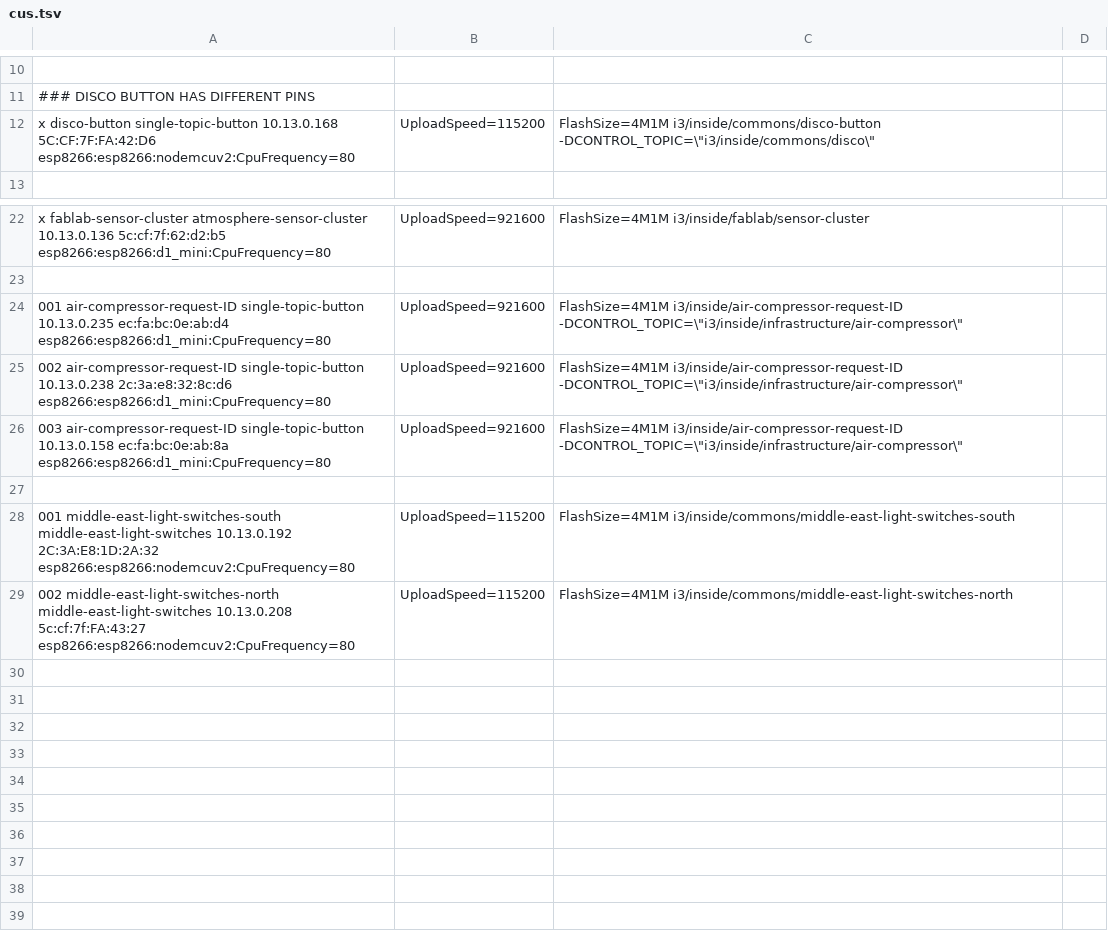
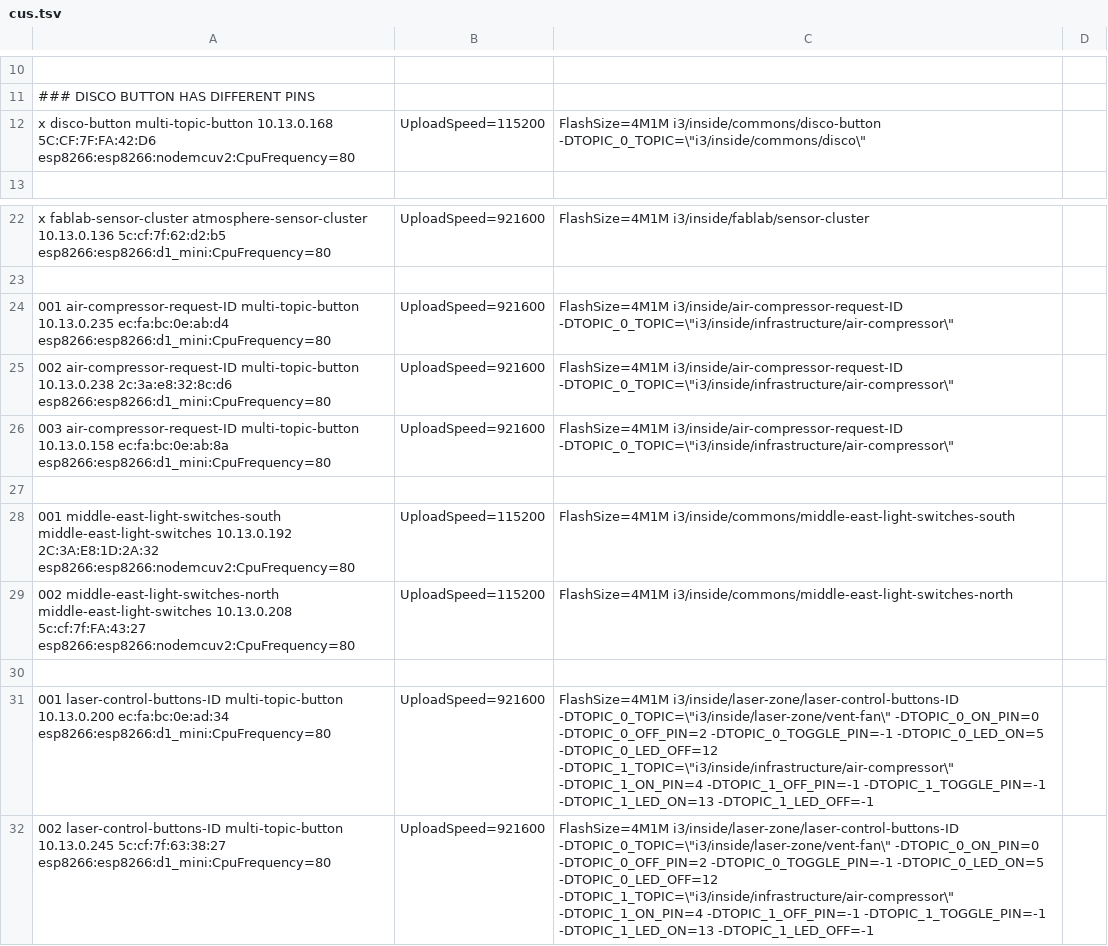
Before and after one commit to i3detroit/Automatic-IoT-module-programming, a TSV file: cus.tsv, drawn as a sheet; only a part is shown, gaps mark what is left out; the diff names each change by its address in the sheet, - before the commit and + after, or states it on an @@ line.

Commit message:
single-topic-button -> multi-topic-button; add laser control buttons

```diff
--- a/cus.tsv
+++ b/cus.tsv
-A12: x disco-button single-topic-button 10.13.0.168 5C:CF:7F:FA:42:D6…
+A12: x disco-button multi-topic-button 10.13.0.168 5C:CF:7F:FA:42:D6…
-C12: FlashSize=4M1M i3/inside/commons/disco-button -DCONTROL_TOPIC=\"i3/inside/commons/disco\"
+C12: FlashSize=4M1M i3/inside/commons/disco-button -DTOPIC_0_TOPIC=\"i3/inside/commons/disco\"
-A24: 001 air-compressor-request-ID single-topic-button 10.13.0.235 ec:fa:bc:0e:ab:d4…
+A24: 001 air-compressor-request-ID multi-topic-button 10.13.0.235 ec:fa:bc:0e:ab:d4…
-C24:C26: FlashSize=4M1M i3/inside/air-compressor-request-ID -DCONTROL_TOPIC=\"i3/inside/infrastructure/air-compressor\"
+C24:C26: FlashSize=4M1M i3/inside/air-compressor-request-ID -DTOPIC_0_TOPIC=\"i3/inside/infrastructure/air-compressor\"
-A25: 002 air-compressor-request-ID single-topic-button 10.13.0.238 2c:3a:e8:32:8c:d6…
+A25: 002 air-compressor-request-ID multi-topic-button 10.13.0.238 2c:3a:e8:32:8c:d6…
-A26: 003 air-compressor-request-ID single-topic-button 10.13.0.158 ec:fa:bc:0e:ab:8a…
+A26: 003 air-compressor-request-ID multi-topic-button 10.13.0.158 ec:fa:bc:0e:ab:8a…
+row 30: (empty)
+row 31: 001 laser-control-buttons-ID multi-topic-button 10.13.0.200 ec:fa:bc:0e:ad:34 esp8266:esp8266:d1_mini:CpuFrequency=80 | UploadSpeed=921600 | FlashSize=4M1M i3/inside/laser-zone/laser-control-buttons-ID -DTOPIC_0_TOPIC=\"i3/inside/laser-zone/vent-fan\" -DTOPIC_0_ON_PIN=0 -DTOPIC_0_OFF_PIN=2 -DTOPIC_0_TOGGLE_PIN=-1 -DTOPIC_0_LED_ON=5 -DTOPIC_0_LED_OFF=12 -DTOPIC_1_TOPIC=\"i3/inside/infrastructure/air-compressor\" -DTOPIC_1_ON_PIN=4 -DTOPIC_1_OFF_PIN=-1 -DTOPIC_1_TOGGLE_PIN=-1 -DTOPIC_1_LED_ON=13 -DTOPIC_1_LED_OFF=-1
+row 32: 002 laser-control-buttons-ID multi-topic-button 10.13.0.245 5c:cf:7f:63:38:27 esp8266:esp8266:d1_mini:CpuFrequency=80 | UploadSpeed=921600 | FlashSize=4M1M i3/inside/laser-zone/laser-control-buttons-ID -DTOPIC_0_TOPIC=\"i3/inside/laser-zone/vent-fan\" -DTOPIC_0_ON_PIN=0 -DTOPIC_0_OFF_PIN=2 -DTOPIC_0_TOGGLE_PIN=-1 -DTOPIC_0_LED_ON=5 -DTOPIC_0_LED_OFF=12 -DTOPIC_1_TOPIC=\"i3/inside/infrastructure/air-compressor\" -DTOPIC_1_ON_PIN=4 -DTOPIC_1_OFF_PIN=-1 -DTOPIC_1_TOGGLE_PIN=-1 -DTOPIC_1_LED_ON=13 -DTOPIC_1_LED_OFF=-1
```
